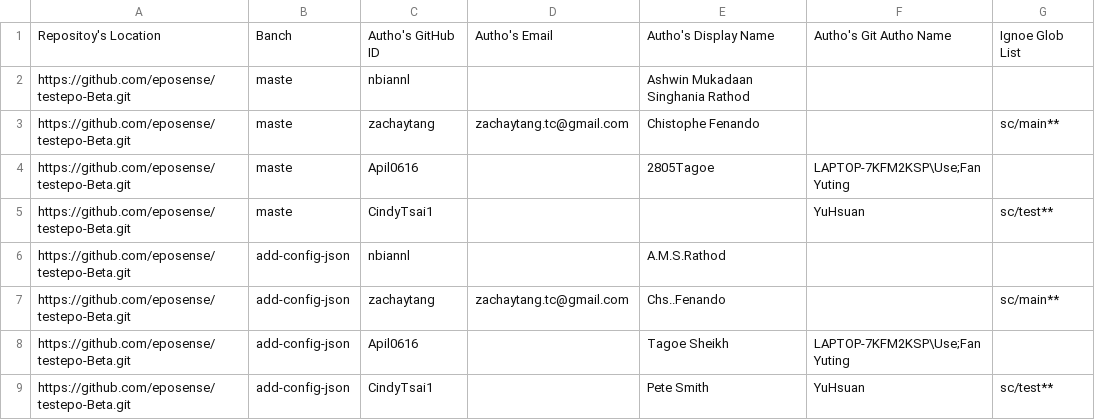
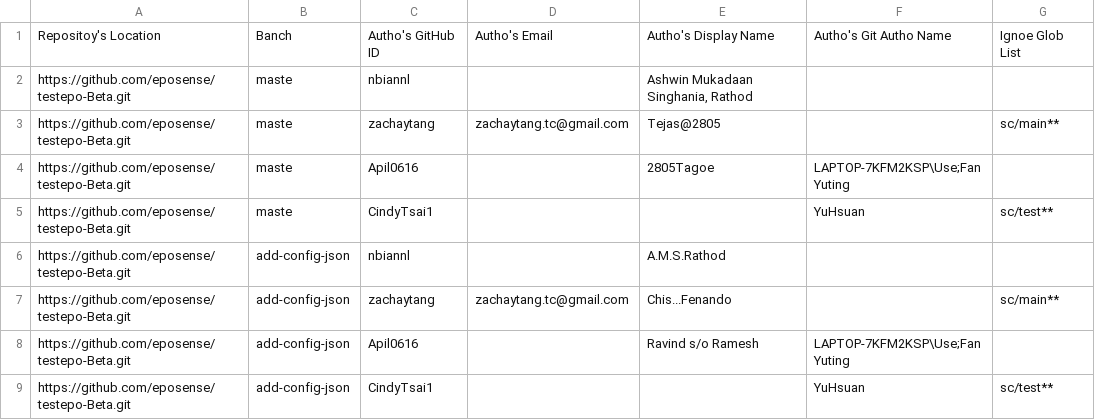
Before and after one commit to reposense/RepoSense, a CSV file: author-config.csv, drawn as a sheet.

```diff
--- a/author-config.csv
+++ b/author-config.csv
@@ -1,4 +1,4 @@
 Repositoy's Location,Banch,Autho's GitHub ID,Autho's Email,Autho's Display Name,Autho's Git Autho Name,Ignoe Glob List
-https://github.com/eposense/testepo-Beta.git,maste,nbiannl,,Ashwin Mukadaan Singhania Rathod,,
-https://github.com/eposense/testepo-Beta.git,maste,zachaytang,zachaytang.tc@gmail.com,Chistophe Fenando,,sc/main**
+https://github.com/eposense/testepo-Beta.git,maste,nbiannl,,"Ashwin Mukadaan Singhania, Rathod",,
+https://github.com/eposense/testepo-Beta.git,maste,zachaytang,zachaytang.tc@gmail.com,Tejas@2805,,sc/main**
 https://github.com/eposense/testepo-Beta.git,maste,Apil0616,,2805Tagoe,LAPTOP-7KFM2KSP\Use;Fan Yuting,
@@ -6,4 +6,4 @@ https://github.com/eposense/testepo-Beta.git,maste,CindyTsai1,,,YuHsuan,sc/test*
 https://github.com/eposense/testepo-Beta.git,add-config-json,nbiannl,,A.M.S.Rathod,,
-https://github.com/eposense/testepo-Beta.git,add-config-json,zachaytang,zachaytang.tc@gmail.com,Chs..Fenando,,sc/main**
-https://github.com/eposense/testepo-Beta.git,add-config-json,Apil0616,,Tagoe Sheikh,LAPTOP-7KFM2KSP\Use;Fan Yuting,
-https://github.com/eposense/testepo-Beta.git,add-config-json,CindyTsai1,,Pete Smith,YuHsuan,sc/test**
+https://github.com/eposense/testepo-Beta.git,add-config-json,zachaytang,zachaytang.tc@gmail.com,Chis...Fenando,,sc/main**
+https://github.com/eposense/testepo-Beta.git,add-config-json,Apil0616,,Ravind s/o Ramesh,LAPTOP-7KFM2KSP\Use;Fan Yuting,
+https://github.com/eposense/testepo-Beta.git,add-config-json,CindyTsai1,,    ,YuHsuan,sc/test**
```
Also changed, not shown: src/systemtest/resources/author-config.csv.
